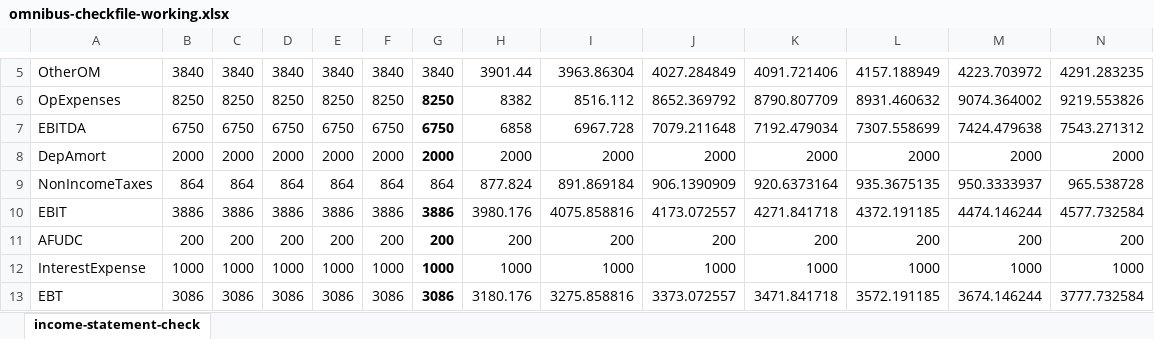
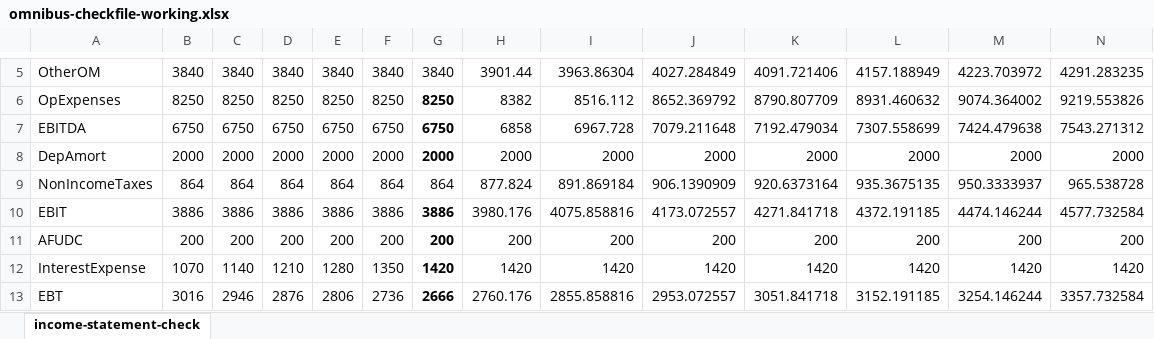
Before and after one commit to biegelk/financial-projections, an Excel workbook: profiles/omnibus-checkfile-working.xlsx, sheet income-statement-check, drawn as a sheet; only a part is shown, gaps mark what is left out; values as stored, in another font and other column widths than the file's, no borders; the diff covers the shown part only; the diff names each change by its address in the sheet, - before the commit and + after, or states it on an @@ line.

Commit message:
updated checkfile

```diff
--- a/profiles/omnibus-checkfile-working.xlsx (sheet income-statement-check)
+++ b/profiles/omnibus-checkfile-working.xlsx (sheet income-statement-check)
-B12: 1000
+B12: 1070
-C12: 1000
+C12: 1140
-D12: 1000
+D12: 1210
-E12: 1000
+E12: 1280
-F12: 1000
+F12: 1350
-G12: 1000
+G12: 1420
-H12: 1000
+H12: 1420
-I12: 1000
+I12: 1420
-J12: 1000
+J12: 1420
-K12: 1000
+K12: 1420
-L12: 1000
+L12: 1420
-M12: 1000
+M12: 1420
-N12: 1000
+N12: 1420
-B13: 3086
+B13: 3016
-C13: 3086
+C13: 2946
-D13: 3086
+D13: 2876
-E13: 3086
+E13: 2806
-F13: 3086
+F13: 2736
-G13: 3086
+G13: 2666
-H13: 3180.176
+H13: 2760.176
-I13: 3275.858816
+I13: 2855.858816
-J13: 3373.072557
+J13: 2953.072557
-K13: 3471.841718
+K13: 3051.841718
-L13: 3572.191185
+L13: 3152.191185
-M13: 3674.146244
+M13: 3254.146244
-N13: 3777.732584
+N13: 3357.732584
```
Also changed, not shown: 1 added row and 118 edited cells elsewhere in this sheet, 1 other file.
